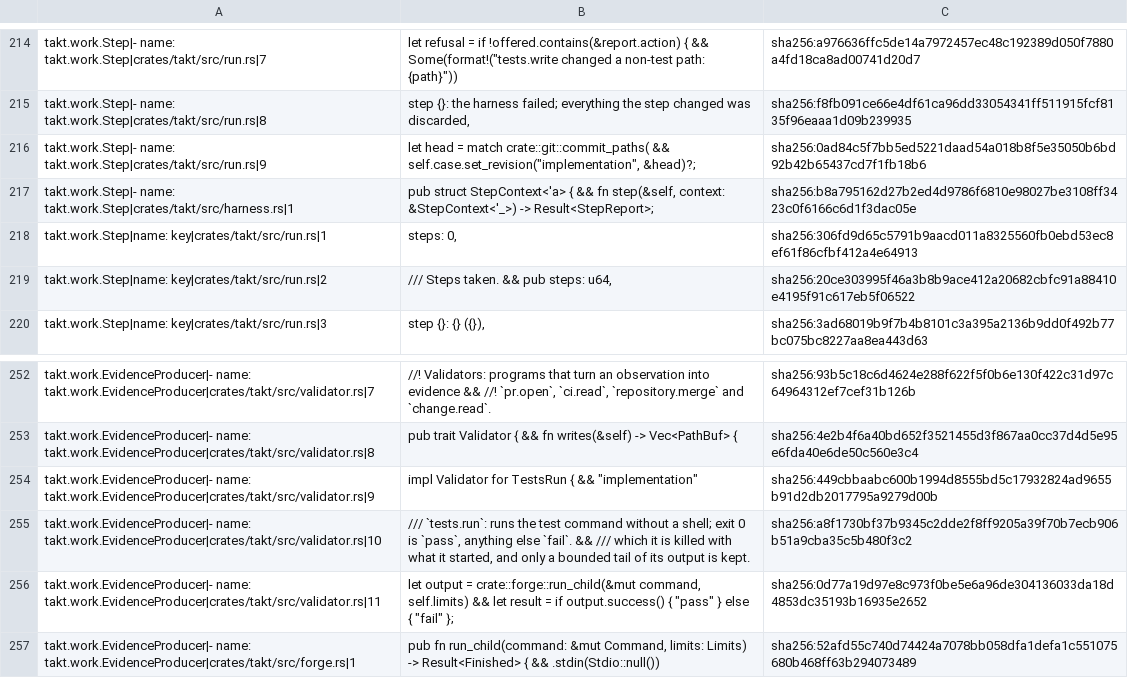
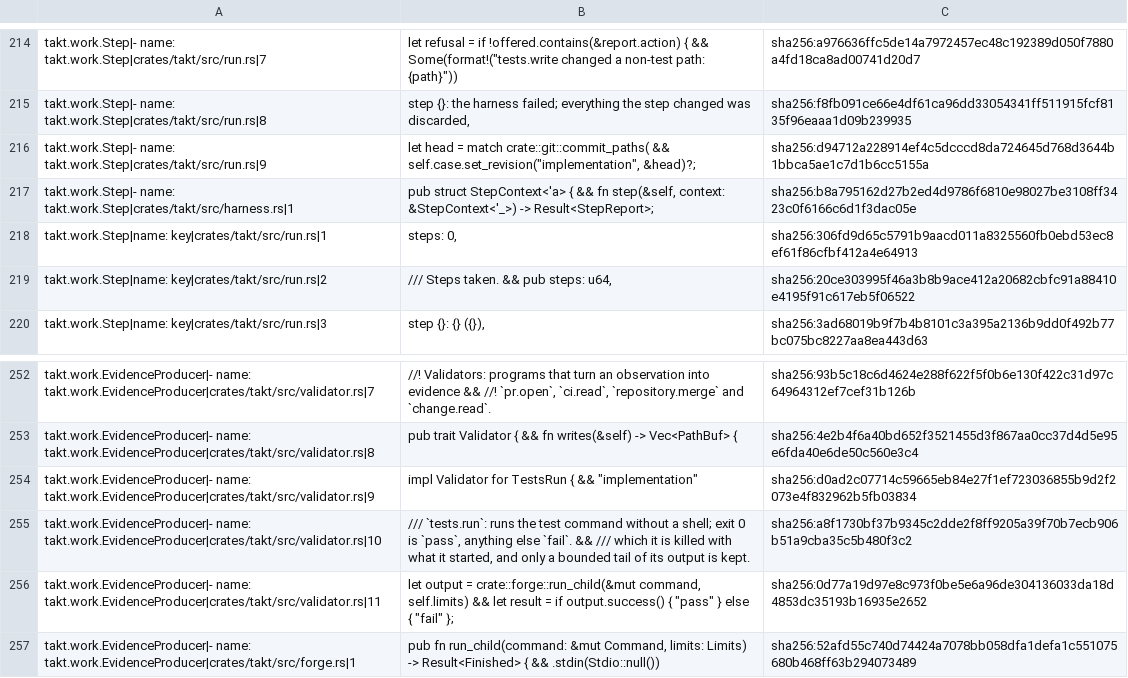
Before and after one commit to beyond10x/takt, a TSV file: ess/domains/takt.citations.tsv, drawn as a sheet; only a part is shown, gaps mark what is left out; the diff covers the shown part only.

```diff
--- a/ess/domains/takt.citations.tsv
+++ b/ess/domains/takt.citations.tsv
@@ -227,3 +227,3 @@ takt.work.Step|- name: takt.work.Step|crates/takt/src/run.rs|7	let refusal = if
 takt.work.Step|- name: takt.work.Step|crates/takt/src/run.rs|8	"step {}: the harness failed; everything the step changed was discarded",	sha256:f8fb091ce66e4df61ca96dd33054341ff511915fcf8135f96eaaa1d09b239935
-takt.work.Step|- name: takt.work.Step|crates/takt/src/run.rs|9	let head = match crate::git::commit_paths( && self.case.set_revision("implementation", &head)?;	sha256:0ad84c5f7bb5ed5221daad54a018b8f5e35050b6bd92b42b65437cd7f1fb18b6
+takt.work.Step|- name: takt.work.Step|crates/takt/src/run.rs|9	let head = match crate::git::commit_paths( && self.case.set_revision("implementation", &head)?;	sha256:d94712a228914ef4c5dcccd8da724645d768d3644b1bbca5ae1c7d1b6cc5155a
 takt.work.Step|- name: takt.work.Step|crates/takt/src/harness.rs|1	pub struct StepContext<'a> { && fn step(&self, context: &StepContext<'_>) -> Result<StepReport>;	sha256:b8a795162d27b2ed4d9786f6810e98027be3108ff3423c0f6166c6d1f3dac05e
@@ -265,3 +265,3 @@ takt.work.EvidenceProducer|- name: takt.work.EvidenceProducer|crates/takt/src/va
 takt.work.EvidenceProducer|- name: takt.work.EvidenceProducer|crates/takt/src/validator.rs|8	pub trait Validator { && fn writes(&self) -> Vec<PathBuf> {	sha256:4e2b4f6a40bd652f3521455d3f867aa0cc37d4d5e95e6fda40e6de50c560e3c4
-takt.work.EvidenceProducer|- name: takt.work.EvidenceProducer|crates/takt/src/validator.rs|9	impl Validator for TestsRun { && "implementation"	sha256:449cbbaabc600b1994d8555bd5c17932824ad9655b91d2db2017795a9279d00b
+takt.work.EvidenceProducer|- name: takt.work.EvidenceProducer|crates/takt/src/validator.rs|9	impl Validator for TestsRun { && "implementation"	sha256:d0ad2c07714c59665eb84e27f1ef723036855b9d2f2073e4f832962b5fb03834
 takt.work.EvidenceProducer|- name: takt.work.EvidenceProducer|crates/takt/src/validator.rs|10	/// `tests.run`: runs the test command without a shell; exit 0 is `pass`, anything else `fail`. && /// which it is killed with what it started, and only a bounded tail of its output is kept.	sha256:a8f1730bf37b9345c2dde2f8ff9205a39f70b7ecb906b51a9cba35c5b480f3c2
```
Also changed, not shown: 4 added rows and 16 edited cells elsewhere in this file, 8 other files.
